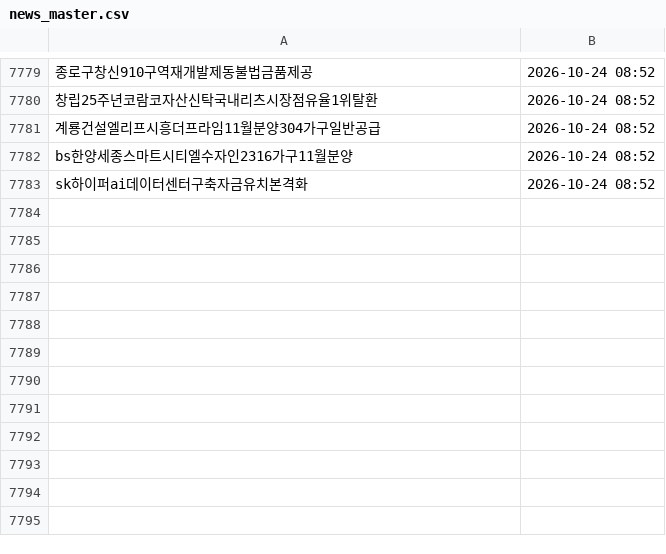
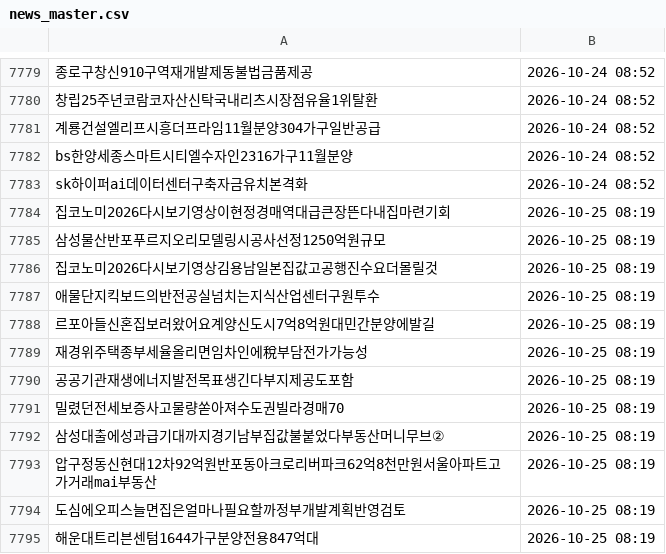
Before and after one commit to offiscan/offiscan, a CSV file: news_master.csv, drawn as a sheet; only a part is shown, gaps mark what is left out.

```diff
--- a/news_master.csv
+++ b/news_master.csv
@@ -7783 +7783,13 @@ bs한양세종스마트시티엘수자인2316가구11월분양,2026-10-24 08:52
 sk하이퍼ai데이터센터구축자금유치본격화,2026-10-24 08:52
+집코노미2026다시보기영상이현정경매역대급큰장뜬다내집마련기회,2026-10-25 08:19
+삼성물산반포푸르지오리모델링시공사선정1250억원규모,2026-10-25 08:19
+집코노미2026다시보기영상김용남일본집값고공행진수요더몰릴것,2026-10-25 08:19
+애물단지킥보드의반전공실넘치는지식산업센터구원투수,2026-10-25 08:19
+르포아들신혼집보러왔어요계양신도시7억8억원대민간분양에발길,2026-10-25 08:19
+재경위주택종부세율올리면임차인에稅부담전가가능성,2026-10-25 08:19
+공공기관재생에너지발전목표생긴다부지제공도포함,2026-10-25 08:19
+밀렸던전세보증사고물량쏟아져수도권빌라경매70,2026-10-25 08:19
+삼성대출에성과급기대까지경기남부집값불붙었다부동산머니무브②,2026-10-25 08:19
+압구정동신현대12차92억원반포동아크로리버파크62억8천만원서울아파트고가거래mai부동산,2026-10-25 08:19
+도심에오피스늘면집은얼마나필요할까정부개발계획반영검토,2026-10-25 08:19
+해운대트리븐센텀1644가구분양전용847억대,2026-10-25 08:19
```
Also changed, not shown: 1 other file.
